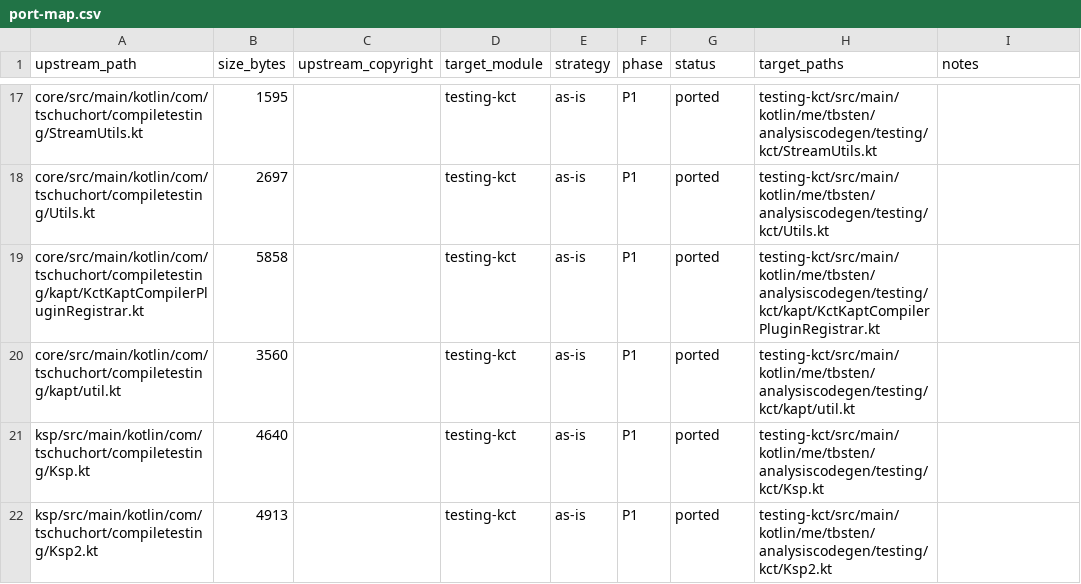
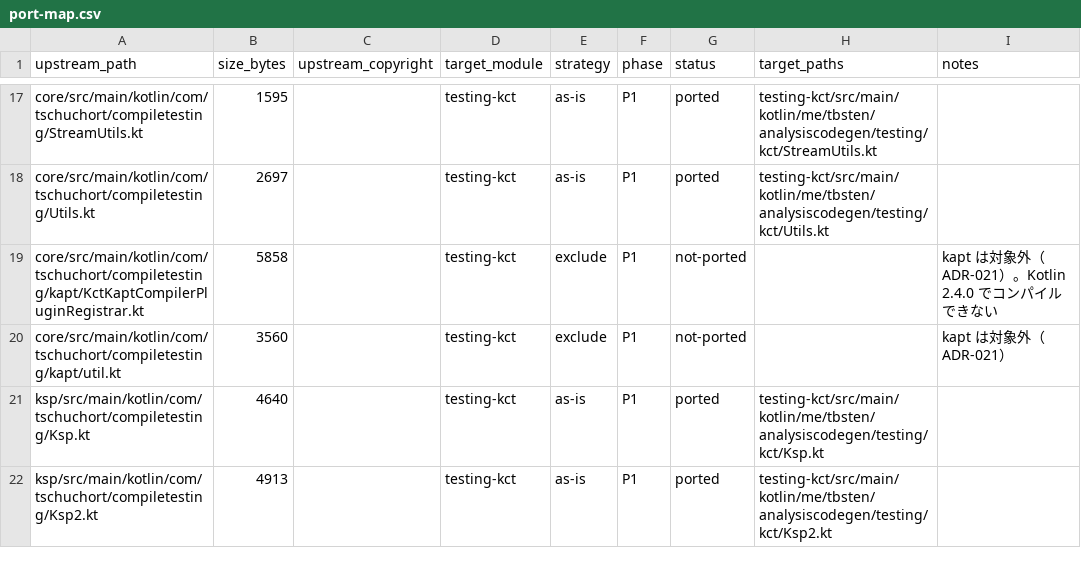
Before and after one commit to TBSten/analysis-code-gen, a CSV file: porting/kct/port-map.csv, drawn as a sheet; only a part is shown, gaps mark what is left out.

```diff
--- a/porting/kct/port-map.csv
+++ b/porting/kct/port-map.csv
@@ -18,4 +18,4 @@ core/src/main/kotlin/com/tschuchort/compiletesting/StreamUtils.kt,1595,,testing-
 core/src/main/kotlin/com/tschuchort/compiletesting/Utils.kt,2697,,testing-kct,as-is,P1,ported,testing-kct/src/main/kotlin/me/tbsten/analysiscodegen/testing/kct/Utils.kt,
-core/src/main/kotlin/com/tschuchort/compiletesting/kapt/KctKaptCompilerPluginRegistrar.kt,5858,,testing-kct,as-is,P1,ported,testing-kct/src/main/kotlin/me/tbsten/analysiscodegen/testing/kct/kapt/KctKaptCompilerPluginRegistrar.kt,
-core/src/main/kotlin/com/tschuchort/compiletesting/kapt/util.kt,3560,,testing-kct,as-is,P1,ported,testing-kct/src/main/kotlin/me/tbsten/analysiscodegen/testing/kct/kapt/util.kt,
+core/src/main/kotlin/com/tschuchort/compiletesting/kapt/KctKaptCompilerPluginRegistrar.kt,5858,,testing-kct,exclude,P1,not-ported,,kapt は対象外（ADR-021）。Kotlin 2.4.0 でコンパイルできない
+core/src/main/kotlin/com/tschuchort/compiletesting/kapt/util.kt,3560,,testing-kct,exclude,P1,not-ported,,kapt は対象外（ADR-021）
 ksp/src/main/kotlin/com/tschuchort/compiletesting/Ksp.kt,4640,,testing-kct,as-is,P1,ported,testing-kct/src/main/kotlin/me/tbsten/analysiscodegen/testing/kct/Ksp.kt,
```
Also changed, not shown: 14 other files.
